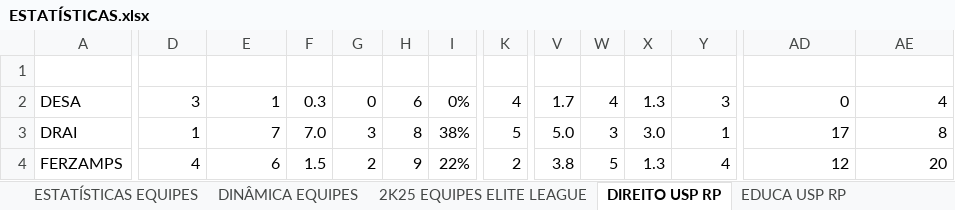
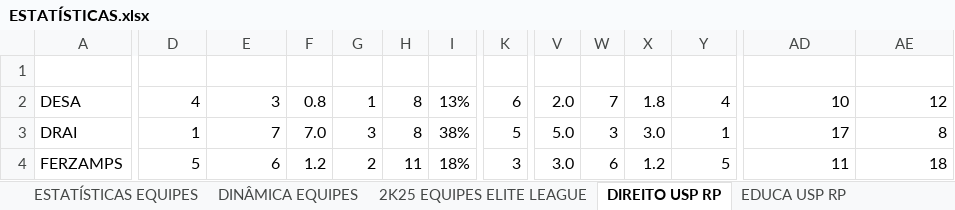
Before and after one commit to otavio-fer/EliteLeague-Dashboard, an Excel workbook: ESTATÍSTICAS.xlsx, sheet DIREITO USP RP, drawn as a sheet; only a part is shown, gaps mark what is left out; values as stored, in another font and other column widths than the file's, no borders; charts and pictures and table styles not drawn; the diff covers the shown part only; the diff names each change by its address in the sheet, - before the commit and + after, or states it on an @@ line.

```diff
--- a/ESTATÍSTICAS.xlsx (sheet DIREITO USP RP)
+++ b/ESTATÍSTICAS.xlsx (sheet DIREITO USP RP)
-D2 (JOGOS): 3
+D2 (JOGOS): 4
-E2 (PONTOS): 1
+E2 (PONTOS): 3
-F2 (PPG): 0.3
+F2 (PPG): 0.8
-G2 (FGM): 0
+G2 (FGM): 1
-H2 (FGA): 6
+H2 (FGA): 8
-I2 (%FG): 0%
+I2 (%FG): 13%
-K2 (2PA): 4
+K2 (2PA): 6
-V2 (RPG): 1.7
+V2 (RPG): 2.0
-W2 (AST): 4
+W2 (AST): 7
-X2 (APG): 1.3
+X2 (APG): 1.8
-Y2 (ERROS): 3
+Y2 (ERROS): 4
-AD2 (PLUS/MINUS): 0
+AD2 (PLUS/MINUS): 10
-AE2 (EFICIÊNCIA): 4
+AE2 (EFICIÊNCIA): 12
-D4 (JOGOS): 4
+D4 (JOGOS): 5
-F4 (PPG): 1.5
+F4 (PPG): 1.2
-H4 (FGA): 9
+H4 (FGA): 11
-I4 (%FG): 22%
+I4 (%FG): 18%
-K4 (2PA): 2
+K4 (2PA): 3
-V4 (RPG): 3.8
+V4 (RPG): 3.0
-W4 (AST): 5
+W4 (AST): 6
-X4 (APG): 1.3
+X4 (APG): 1.2
-Y4 (ERROS): 4
+Y4 (ERROS): 5
-AD4 (PLUS/MINUS): 12
+AD4 (PLUS/MINUS): 11
-AE4 (EFICIÊNCIA): 20
+AE4 (EFICIÊNCIA): 18
```
Also changed, not shown: 170 edited cells elsewhere in this sheet, sheet ESTATÍSTICAS ATLETAS, sheet 2K25 ELITE LEAGUE, sheet 2K25 EQUIPES ELITE LEAGUE, sheet ESTATÍSTICAS EQUIPES, sheet ODONTO USP RP, sheet EDUCA USP RP, 4 more sheets, formulas that keep their value, 7 other files.
